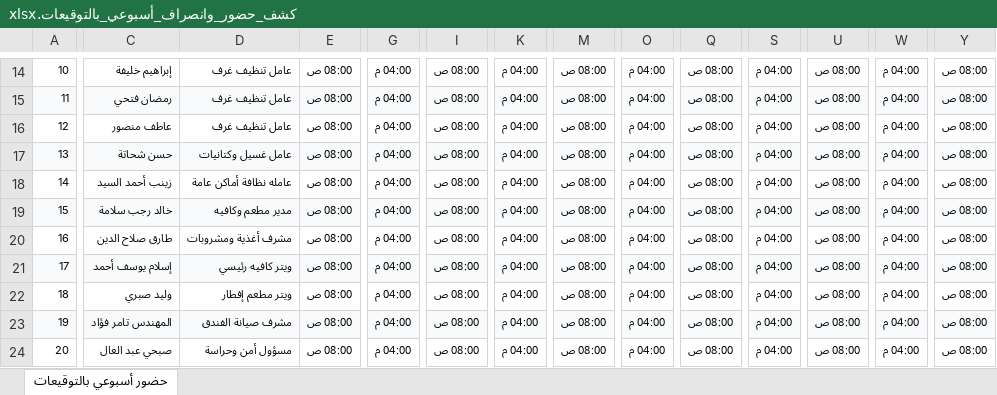
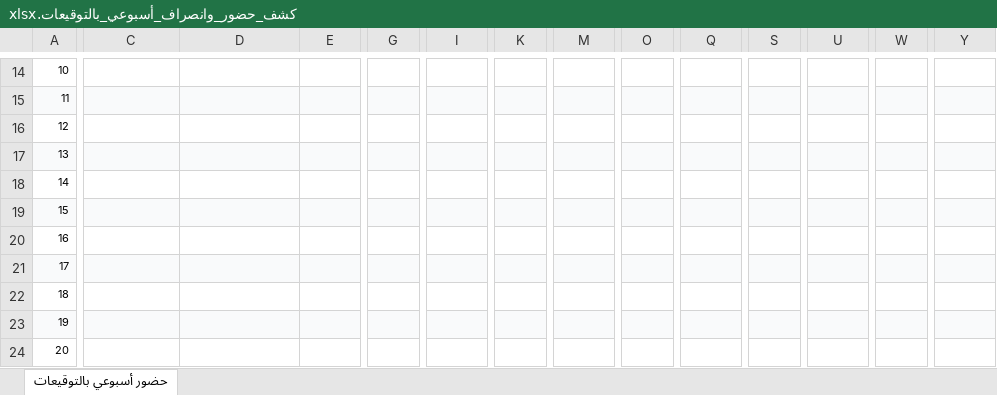
Before and after one commit to kamelelmangalify/Henu-hotel, an Excel workbook: 01_Accounting_System/كشف_حضور_وانصراف_أسبوعي_بالتوقيعات.xlsx, sheet حضور أسبوعي بالتوقيعات, drawn as a sheet; only a part is shown, gaps mark what is left out; values as stored, in another font and other column widths than the file's, no borders; the diff covers the shown part only; the diff names each change by its address in the sheet, - before the commit and + after, or states it on an @@ line.

```diff
--- a/01_Accounting_System/كشف_حضور_وانصراف_أسبوعي_بالتوقيعات.xlsx (sheet حضور أسبوعي بالتوقيعات)
+++ b/01_Accounting_System/كشف_حضور_وانصراف_أسبوعي_بالتوقيعات.xlsx (sheet حضور أسبوعي بالتوقيعات)
-C14: إبراهيم خليفة
+C14: (empty)
-D14:D16: عامل تنظيف غرف
+D14:D16: (empty)
-E14:E24: 08:00 ص
+E14:E24: (empty)
-G14:G24: 04:00 م
+G14:G24: (empty)
-I14:I24: 08:00 ص
+I14:I24: (empty)
-K14:K24: 04:00 م
+K14:K24: (empty)
-M14:M24: 08:00 ص
+M14:M24: (empty)
-O14:O24: 04:00 م
+O14:O24: (empty)
-Q14:Q24: 08:00 ص
+Q14:Q24: (empty)
-S14:S24: 04:00 م
+S14:S24: (empty)
-U14:U24: 08:00 ص
+U14:U24: (empty)
-W14:W24: 04:00 م
+W14:W24: (empty)
-Y14:Y24: 08:00 ص
+Y14:Y24: (empty)
-C15: رمضان فتحي
+C15: (empty)
-C16: عاطف منصور
+C16: (empty)
-C17: حسن شحاتة
+C17: (empty)
-D17: عامل غسيل وكتانيات
+D17: (empty)
-C18: زينب أحمد السيد
+C18: (empty)
-D18: عامله نظافة أماكن عامة
+D18: (empty)
-C19: خالد رجب سلامة
+C19: (empty)
-D19: مدير مطعم وكافيه
+D19: (empty)
-C20: طارق صلاح الدين
+C20: (empty)
-D20: مشرف أغذية ومشروبات
+D20: (empty)
-C21: إسلام يوسف أحمد
+C21: (empty)
-D21: ويتر كافيه رئيسي
+D21: (empty)
-C22: وليد صبري
+C22: (empty)
-D22: ويتر مطعم إفطار
+D22: (empty)
-C23: المهندس تامر فؤاد
+C23: (empty)
-D23: مشرف صيانة الفندق
+D23: (empty)
-C24: صبحي عبد العال
+C24: (empty)
-D24: مسؤول أمن وحراسة
+D24: (empty)
```
Also changed, not shown: 179 edited cells elsewhere in this sheet, 55 other files.
